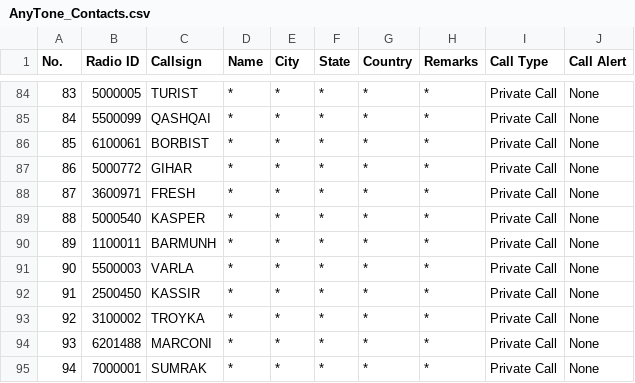
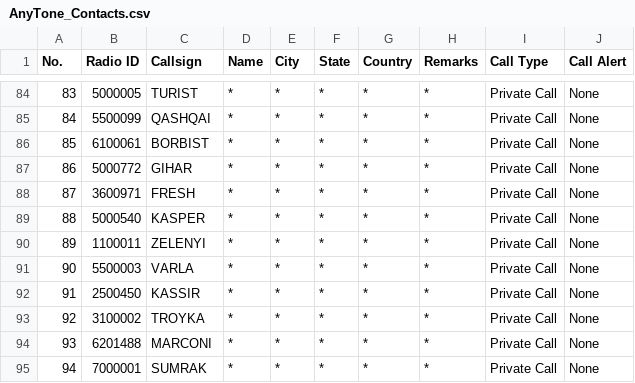
Before and after one commit to krot4u/Public_scripts, a CSV file: Devices_Contact_List/AnyTone_Contacts.csv, drawn as a sheet; only a part is shown, gaps mark what is left out.

```diff
--- a/Devices_Contact_List/AnyTone_Contacts.csv
+++ b/Devices_Contact_List/AnyTone_Contacts.csv
@@ -89,3 +89,3 @@ No.,Radio ID,Callsign,Name,City,State,Country,Remarks,Call Type,Call Alert
 88,5000540,KASPER,*,*,*,*,*,Private Call,None
-89,1100011,BARMUNH,*,*,*,*,*,Private Call,None
+89,1100011,ZELENYI,*,*,*,*,*,Private Call,None
 90,5500003,VARLA,*,*,*,*,*,Private Call,None
```
Also changed, not shown: Devices_Contact_List/Retevis_Contact.csv, Devices_Contact_List/ZastoneD900_Contact.csv.
